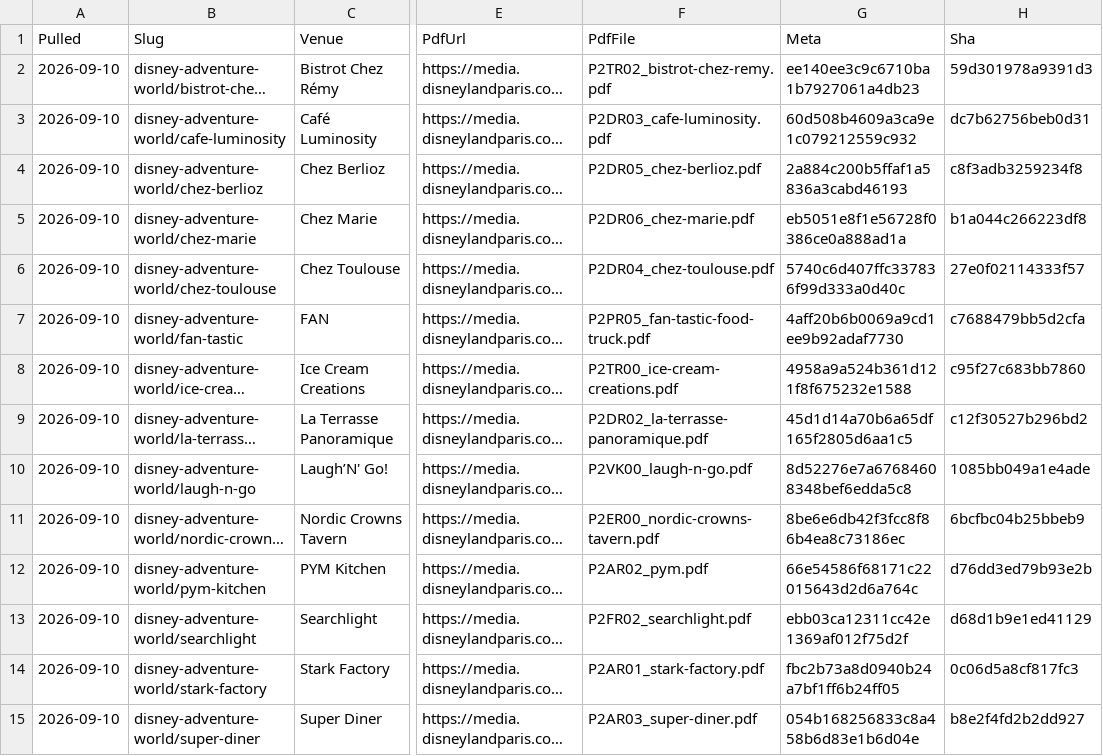
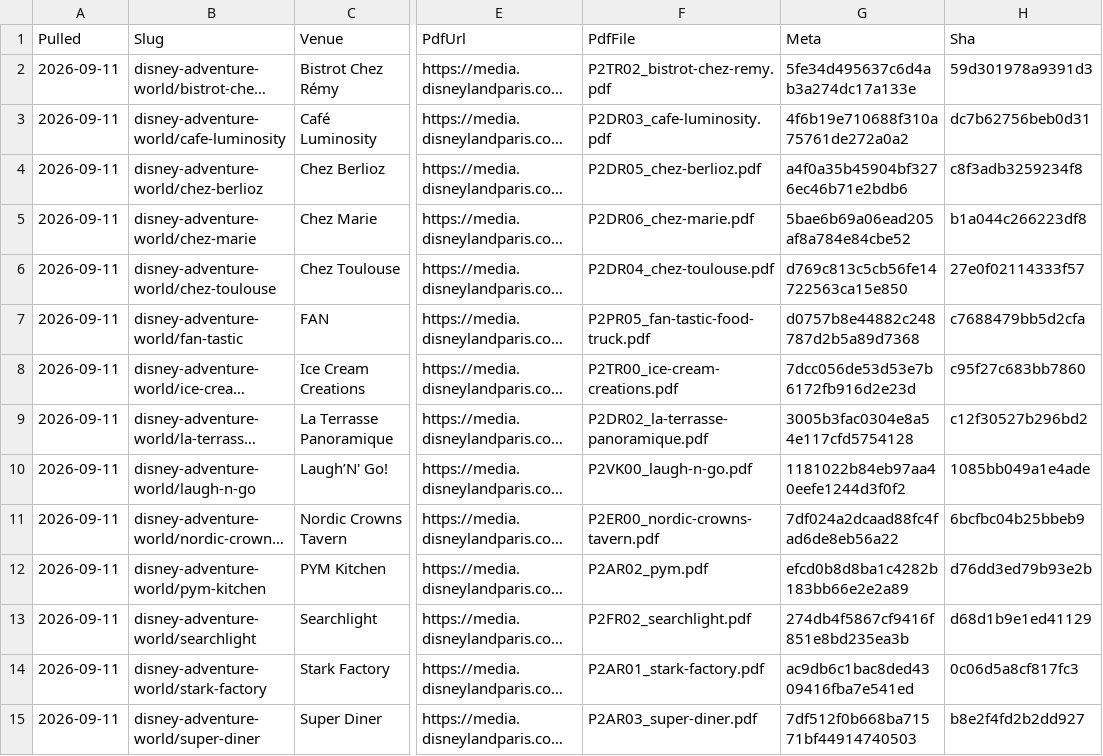
Before and after one commit to scoopdisney/paris-menu-watch, a CSV file: data/venues.csv, drawn as a sheet; only a part is shown, gaps mark what is left out; long unchanged cells end in …; the diff covers the shown part only; the diff names each change by its address in the sheet, - before the commit and + after, or states it on an @@ line.

```diff
--- a/data/venues.csv
+++ b/data/venues.csv
-A2:A15 (Pulled): 2026-09-10
+A2:A15 (Pulled): 2026-09-11
-G2 (Meta): ee140ee3c9c6710ba1b7927061a4db23
+G2 (Meta): 5fe34d495637c6d4ab3a274dc17a133e
-G3 (Meta): 60d508b4609a3ca9e1c079212559c932
+G3 (Meta): 4f6b19e710688f310a75761de272a0a2
-G4 (Meta): 2a884c200b5ffaf1a5836a3cabd46193
+G4 (Meta): a4f0a35b45904bf3276ec46b71e2bdb6
-G5 (Meta): eb5051e8f1e56728f0386ce0a888ad1a
+G5 (Meta): 5bae6b69a06ead205af8a784e84cbe52
-G6 (Meta): 5740c6d407ffc337836f99d333a0d40c
+G6 (Meta): d769c813c5cb56fe14722563ca15e850
-G7 (Meta): 4aff20b6b0069a9cd1ee9b92adaf7730
+G7 (Meta): d0757b8e44882c248787d2b5a89d7368
-G8 (Meta): 4958a9a524b361d121f8f675232e1588
+G8 (Meta): 7dcc056de53d53e7b6172fb916d2e23d
-G9 (Meta): 45d1d14a70b6a65df165f2805d6aa1c5
+G9 (Meta): 3005b3fac0304e8a54e117cfd5754128
-G10 (Meta): 8d52276e7a67684608348bef6edda5c8
+G10 (Meta): 1181022b84eb97aa40eefe1244d3f0f2
-G11 (Meta): 8be6e6db42f3fcc8f86b4ea8c73186ec
+G11 (Meta): 7df024a2dcaad88fc4fad6de8eb56a22
-G12 (Meta): 66e54586f68171c22015643d2d6a764c
+G12 (Meta): efcd0b8d8ba1c4282b183bb66e2e2a89
-G13 (Meta): ebb03ca12311cc42e1369af012f75d2f
+G13 (Meta): 274db4f5867cf9416f851e8bd235ea3b
-G14 (Meta): fbc2b73a8d0940b24a7bf1ff6b24ff05
+G14 (Meta): ac9db6c1bac8ded4309416fba7e541ed
-G15 (Meta): 054b168256833c8a458b6d83e1b6d04e
+G15 (Meta): 7df512f0b668ba71571bf44914740503
```
Also changed, not shown: 142 edited cells elsewhere in this file, data/prices.csv, 1 other file.
